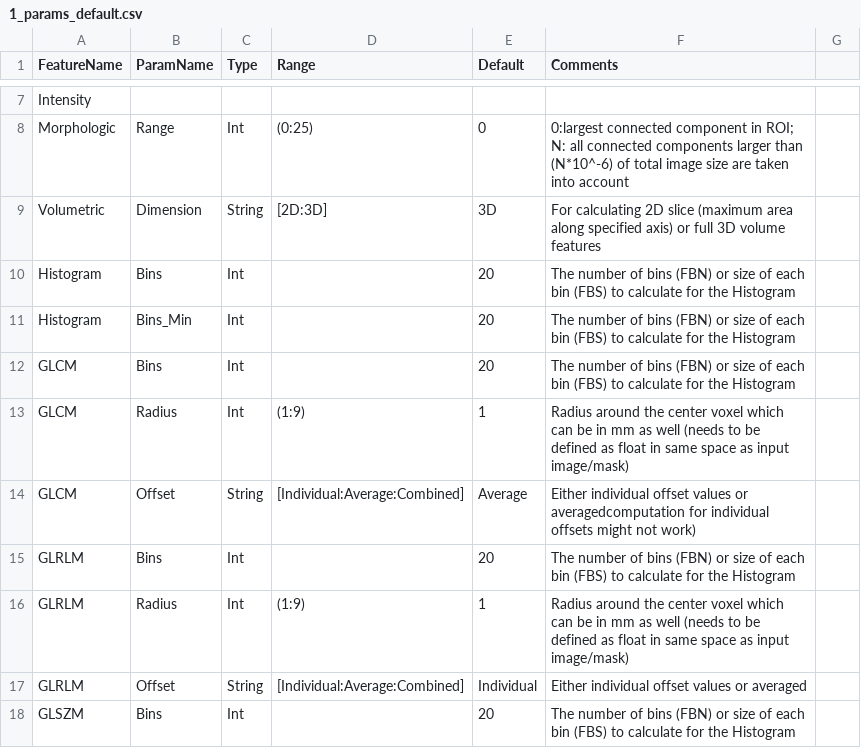
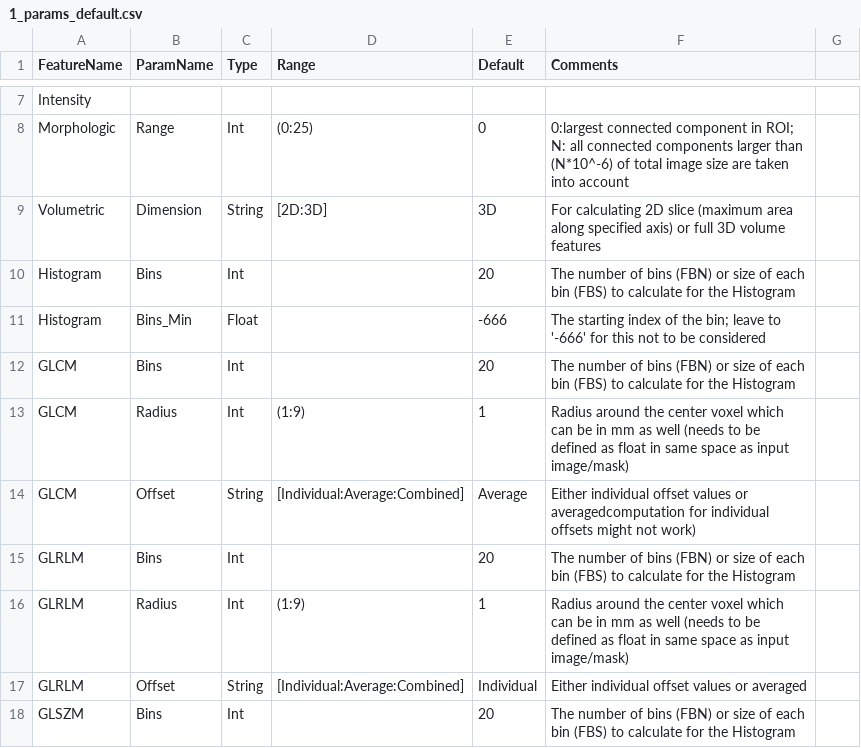
Before and after one commit to CBICA/CaPTk, a CSV file: src/applications/FeatureExtraction/data/1_params_default.csv, drawn as a sheet; only a part is shown, gaps mark what is left out.

Commit message:
updated distinction

```diff
--- a/src/applications/FeatureExtraction/data/1_params_default.csv
+++ b/src/applications/FeatureExtraction/data/1_params_default.csv
@@ -10,3 +10,3 @@ Volumetric,Dimension,String,[2D:3D],3D,For calculating 2D slice (maximum area al
 Histogram,Bins,Int,,20,The number of bins (FBN) or size of each bin (FBS) to calculate for the Histogram
-Histogram,Bins_Min,Int,,20,The number of bins (FBN) or size of each bin (FBS) to calculate for the Histogram
+Histogram,Bins_Min,Float,,-666,The starting index of the bin; leave to '-666' for this not to be considered
 GLCM,Bins,Int,,20,The number of bins (FBN) or size of each bin (FBS) to calculate for the Histogram
```
